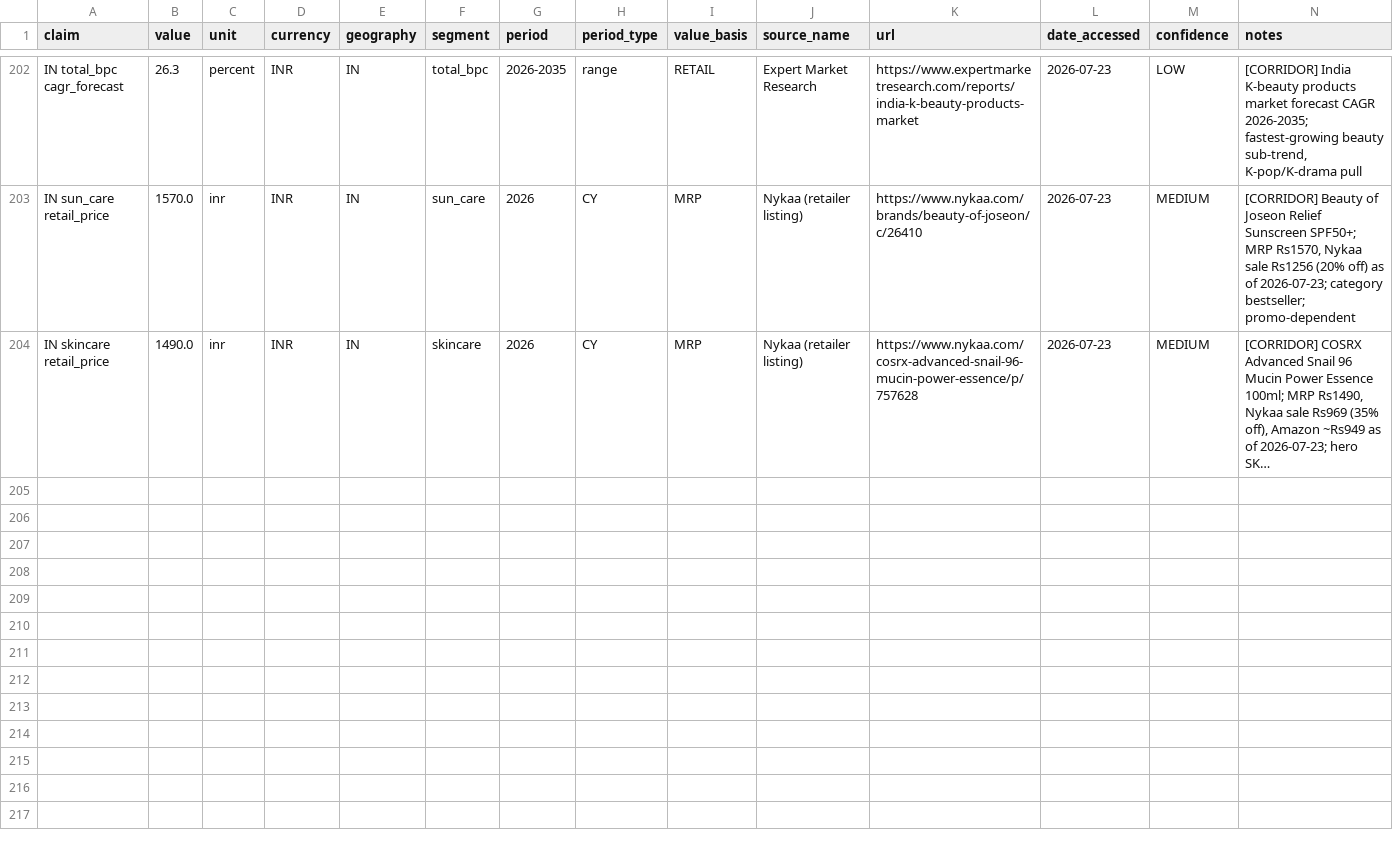
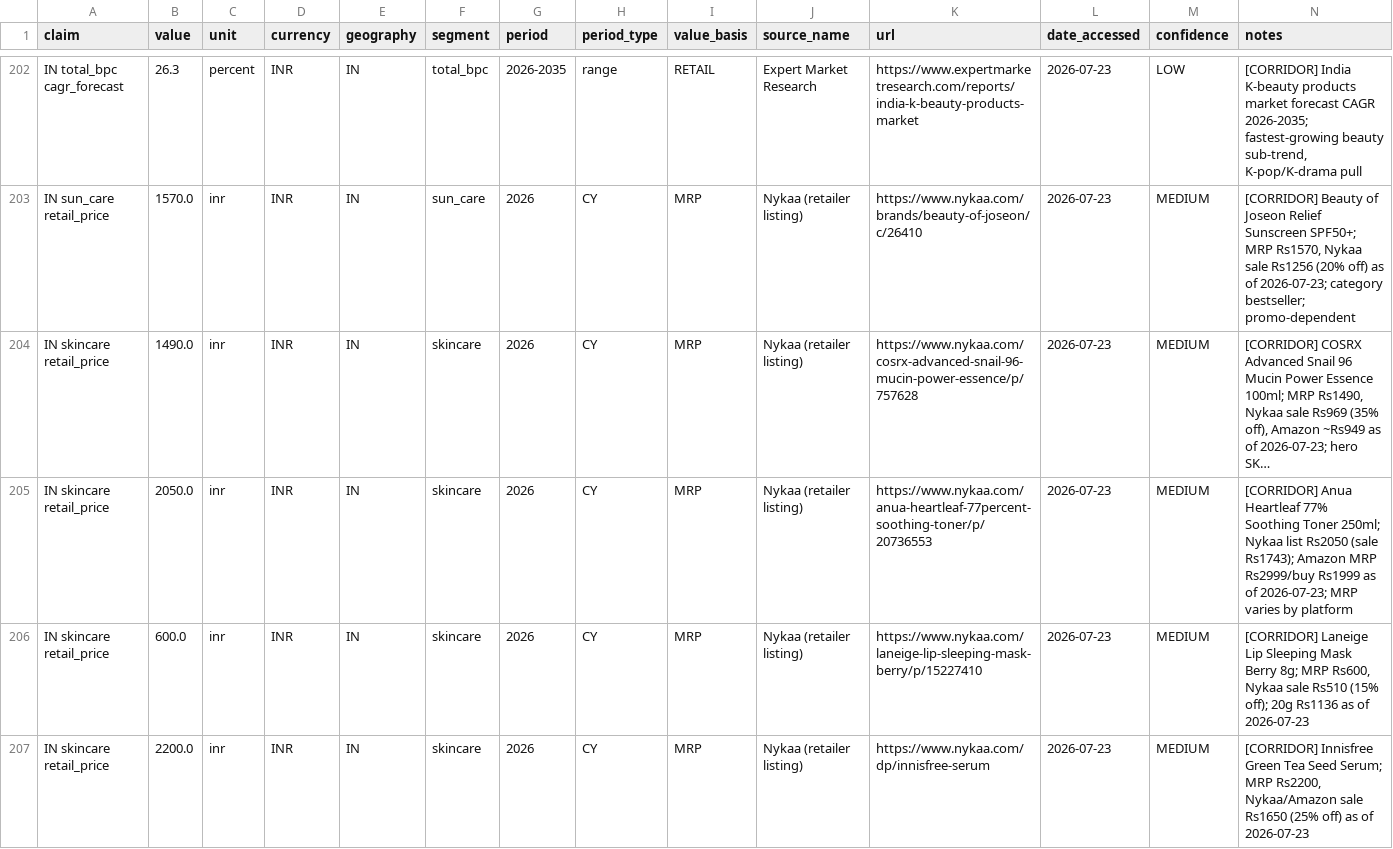
Before and after one commit to Rohnit11/bpc-intel, a CSV file: data/sources.csv, drawn as a sheet; only a part is shown, gaps mark what is left out; long unchanged cells end in …; the diff names each change by its address in the sheet, - before the commit and + after, or states it on an @@ line.

```diff
--- a/data/sources.csv
+++ b/data/sources.csv
+row 205: IN skincare retail_price | 2050.0 | inr | INR | IN | skincare | 2026 | CY | MRP | Nykaa (retailer listing) | https://www.nykaa.com/anua-heartleaf-77percent-soothing-toner/p/20736553 | 2026-07-23 | MEDIUM | [CORRIDOR] Anua Heartleaf 77% Soothing Toner 250ml; Nykaa list Rs2050 (sale Rs1743); Amazon MRP Rs2999/buy Rs1999 as of 2026-07-23; MRP varies by platform
+row 206: IN skincare retail_price | 600.0 | inr | INR | IN | skincare | 2026 | CY | MRP | Nykaa (retailer listing) | https://www.nykaa.com/laneige-lip-sleeping-mask-berry/p/15227410 | 2026-07-23 | MEDIUM | [CORRIDOR] Laneige Lip Sleeping Mask Berry 8g; MRP Rs600, Nykaa sale Rs510 (15% off); 20g Rs1136 as of 2026-07-23
+row 207: IN skincare retail_price | 2200.0 | inr | INR | IN | skincare | 2026 | CY | MRP | Nykaa (retailer listing) | https://www.nykaa.com/dp/innisfree-serum | 2026-07-23 | MEDIUM | [CORRIDOR] Innisfree Green Tea Seed Serum; MRP Rs2200, Nykaa/Amazon sale Rs1650 (25% off) as of 2026-07-23
```
Also changed, not shown: 5 other files.
